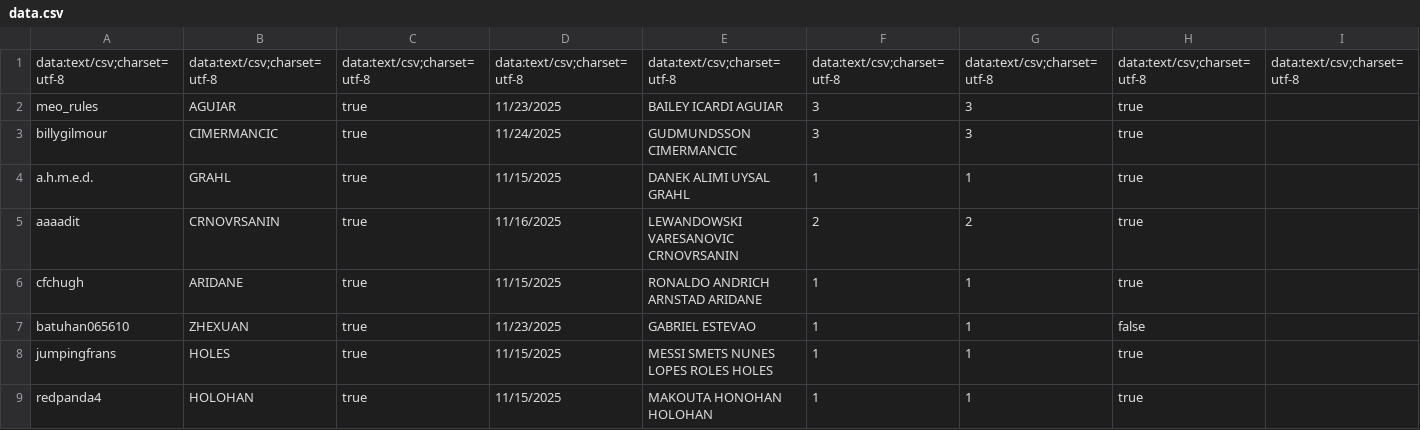
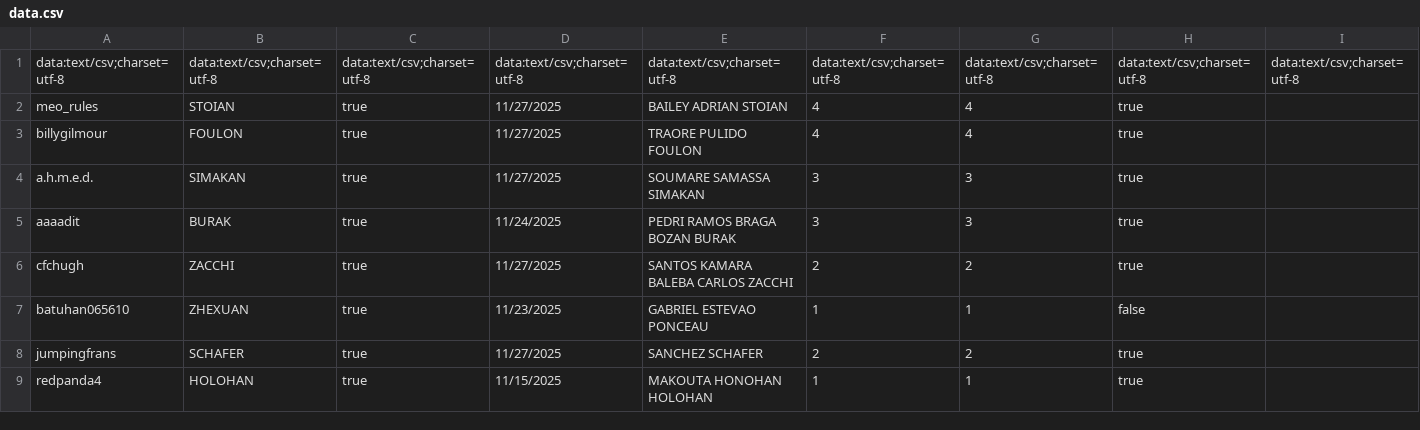
Before and after one commit to meorules/Discord-Bot, a CSV file: Wordle/data.csv, drawn as a sheet; only a part is shown; the diff covers the shown part only; the diff names each change by its address in the sheet, - before the commit and + after, or states it on an @@ line.

```diff
--- a/Wordle/data.csv
+++ b/Wordle/data.csv
-B2: AGUIAR
+B2: STOIAN
-D2: 11/23/2025
+D2: 11/27/2025
-E2: BAILEY ICARDI AGUIAR
+E2: BAILEY ADRIAN STOIAN
-F2:F3: 3
+F2:F3: 4
-G2:G3: 3
+G2:G3: 4
-B3: CIMERMANCIC
+B3: FOULON
-D3: 11/24/2025
+D3: 11/27/2025
-E3: GUDMUNDSSON CIMERMANCIC
+E3: TRAORE PULIDO FOULON
-B4: GRAHL
+B4: SIMAKAN
-D4: 11/15/2025
+D4: 11/27/2025
-E4: DANEK ALIMI UYSAL GRAHL
+E4: SOUMARE SAMASSA SIMAKAN
-F4: 1
+F4: 3
-G4: 1
+G4: 3
-B5: CRNOVRSANIN
+B5: BURAK
-D5: 11/16/2025
+D5: 11/24/2025
-E5: LEWANDOWSKI VARESANOVIC CRNOVRSANIN
+E5: PEDRI RAMOS BRAGA BOZAN BURAK
-F5: 2
+F5: 3
-G5: 2
+G5: 3
-B6: ARIDANE
+B6: ZACCHI
-D6: 11/15/2025
+D6: 11/27/2025
-E6: RONALDO ANDRICH ARNSTAD ARIDANE
+E6: SANTOS KAMARA BALEBA CARLOS ZACCHI
-F6: 1
+F6: 2
-G6: 1
+G6: 2
-E7: GABRIEL ESTEVAO
+E7: GABRIEL ESTEVAO PONCEAU
-B8: HOLES
+B8: SCHAFER
-D8: 11/15/2025
+D8: 11/27/2025
-E8: MESSI SMETS NUNES LOPES ROLES HOLES
+E8: SANCHEZ SCHAFER
-F8: 1
+F8: 2
-G8: 1
+G8: 2
```
Also changed, not shown: 10 edited cells elsewhere in this file, 9 other files.
